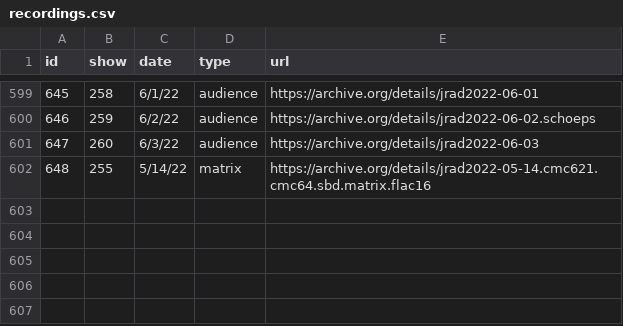
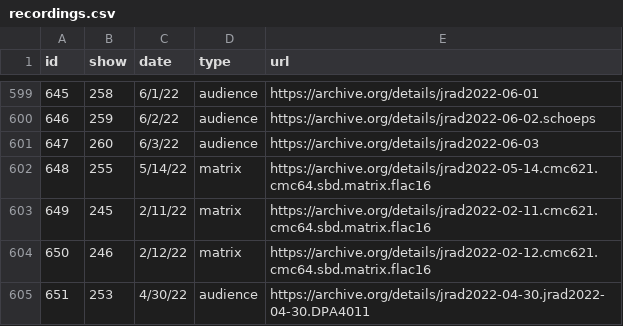
Before and after one commit to alxndr/almost-dead-net, a CSV file: src/data/csv/recordings.csv, drawn as a sheet; only a part is shown, gaps mark what is left out; the diff names each change by its address in the sheet, - before the commit and + after, or states it on an @@ line.

Commit message:
data: recordings for Shows 245, 246, 253

```diff
--- a/src/data/csv/recordings.csv
+++ b/src/data/csv/recordings.csv
+row 603: 649 | 245 | 2/11/22 | matrix | https://archive.org/details/jrad2022-02-11.cmc621.cmc64.sbd.matrix.flac16
+row 604: 650 | 246 | 2/12/22 | matrix | https://archive.org/details/jrad2022-02-12.cmc621.cmc64.sbd.matrix.flac16
+row 605: 651 | 253 | 4/30/22 | audience | https://archive.org/details/jrad2022-04-30.jrad2022-04-30.DPA4011
```
